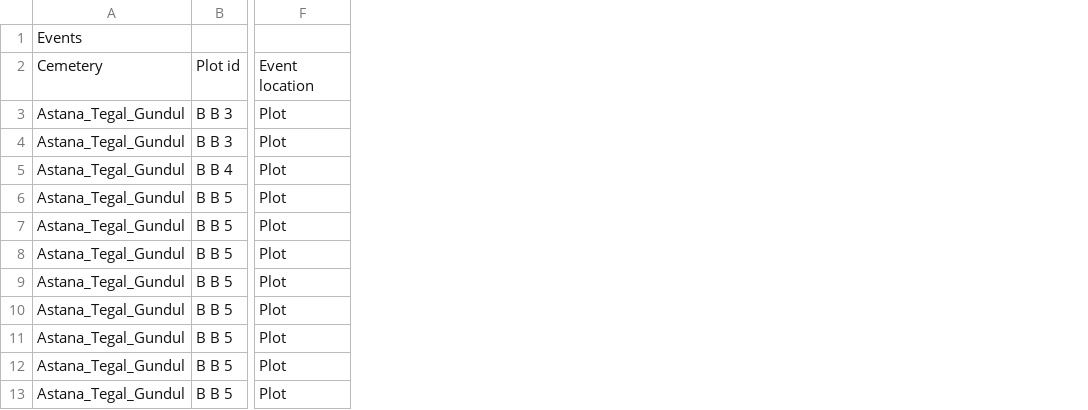
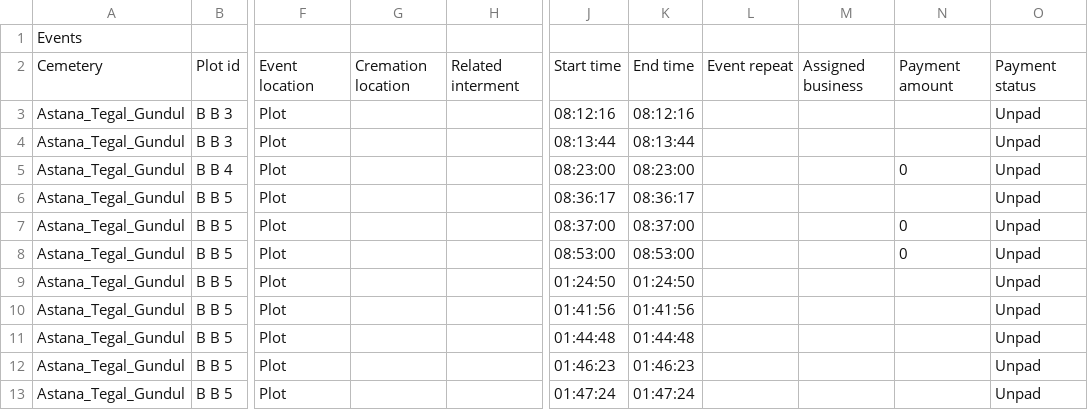
Before and after one commit to monris92/comparison_csvFile, a CSV file: astana_tegal_gundul_template-events.csv, drawn as a sheet; only a part is shown, gaps mark what is left out; the diff names each change by its address in the sheet, - before the commit and + after, or states it on an @@ line.

Commit message:
054

```diff
--- a/astana_tegal_gundul_template-events.csv
+++ b/astana_tegal_gundul_template-events.csv
+column G, row 2: Cremation location
+column H, row 2: Related interment
+column J, rows 2-13: Start time | 08:12:16 | 08:13:44 | 08:23:00 | 08:36:17 | 08:37:00 | 08:53:00 | 01:24:50 | 01:41:56 | 01:44:48 | 01:46:23 | 01:47:24
+column K, rows 2-13: End time | 08:12:16 | 08:13:44 | 08:23:00 | 08:36:17 | 08:37:00 | 08:53:00 | 01:24:50 | 01:41:56 | 01:44:48 | 01:46:23 | 01:47:24
+column L, row 2: Event repeat
+column M, row 2: Assigned business
+column N, rows 2-8: Payment amount |  |  | 0 |  | 0 | 0
+column O, rows 2-13: Payment status | Unpad | Unpad | Unpad | Unpad | Unpad | Unpad | Unpad | Unpad | Unpad | Unpad | Unpad
```
